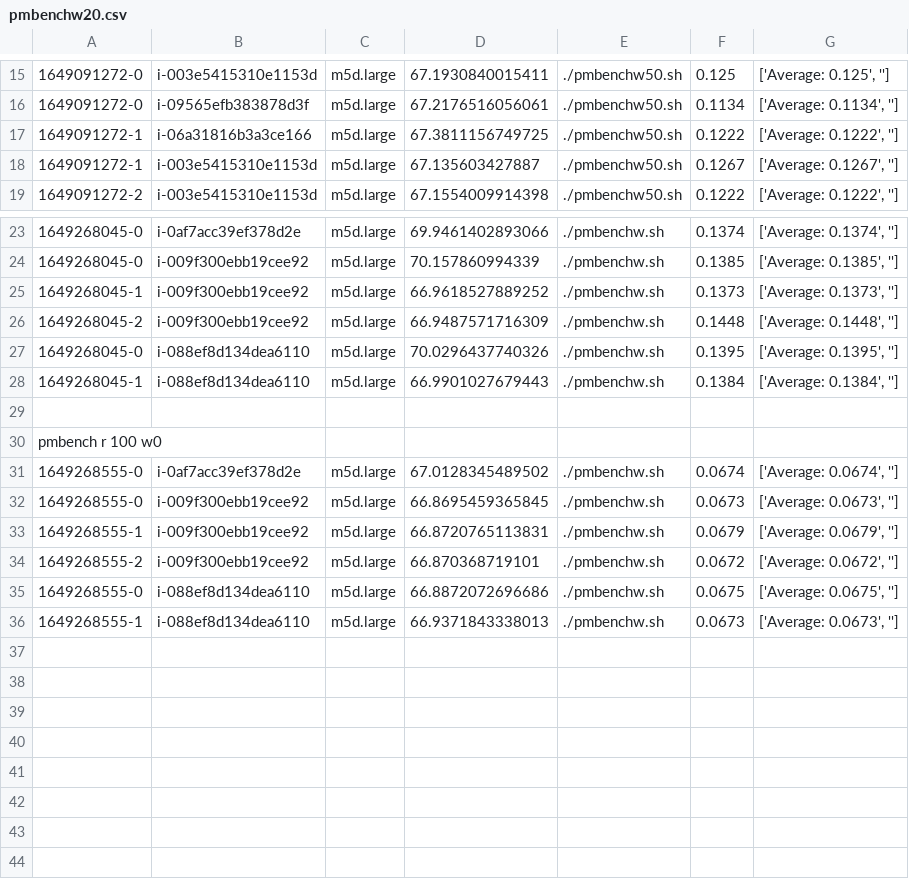
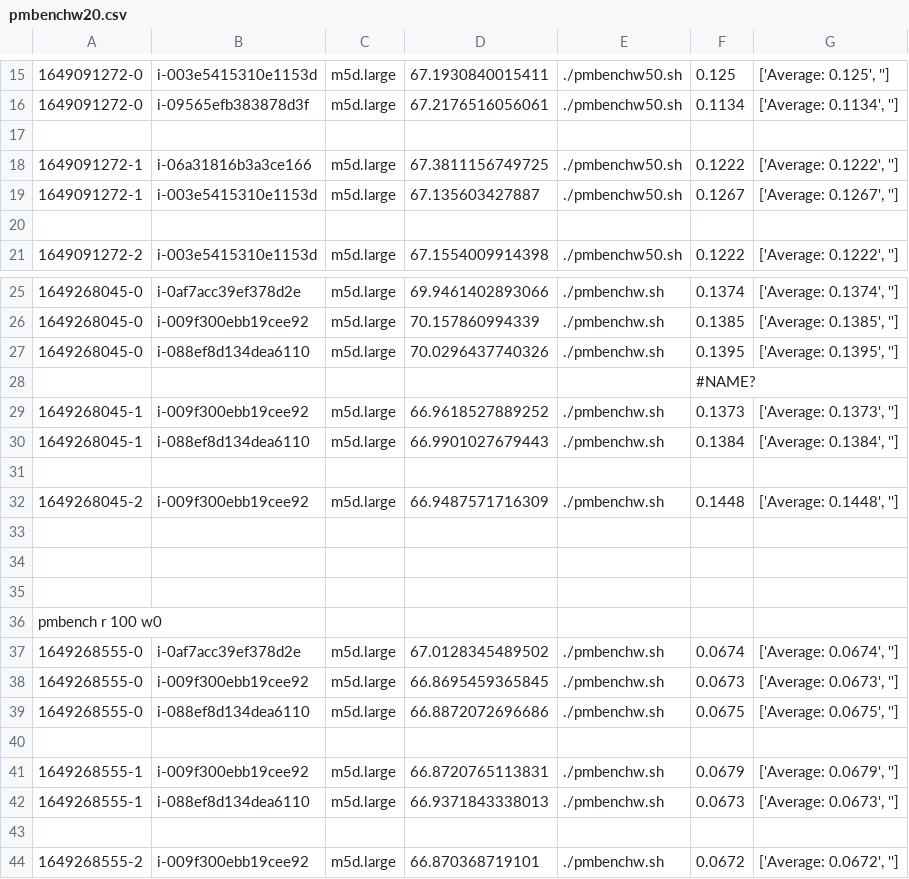
Before and after one commit to wlloyduw/IaaSCloudResourceContention, a CSV file: cleandata/pmbenchw20.csv, drawn as a sheet; only a part is shown, gaps mark what is left out; addresses are those after the commit; the diff names each change by its address in the sheet, - before the commit and + after, or states it on an @@ line.

Commit message:
pmbench_25

```diff
--- a/cleandata/pmbenchw20.csv
+++ b/cleandata/pmbenchw20.csv
+row 17: (empty)
+row 20: (empty)
+row 27: 1649268045-0 | i-088ef8d134dea6110 | m5d.large | 70.0296437740326 | ./pmbenchw.sh | 0.1395 | ['Average: 0.1395', '']
+row 28:  |  |  |  |  | #NAME?
+row 30: 1649268045-1 | i-088ef8d134dea6110 | m5d.large | 66.9901027679443 | ./pmbenchw.sh | 0.1384 | ['Average: 0.1384', '']
+row 31: (empty)
-row 33: 1649268045-0 | i-088ef8d134dea6110 | m5d.large | 70.0296437740326 | ./pmbenchw.sh | 0.1395 | ['Average: 0.1395', '']
+row 33: (empty)
-row 34: 1649268045-1 | i-088ef8d134dea6110 | m5d.large | 66.9901027679443 | ./pmbenchw.sh | 0.1384 | ['Average: 0.1384', '']
+row 34: (empty)
@@ row 35 moved to row 39: 1649268555-0 @@
+row 40: (empty)
@@ row 36 moved to row 42: 1649268555-1 @@
+row 43: (empty)
```
Also changed, not shown: 5 other files.
